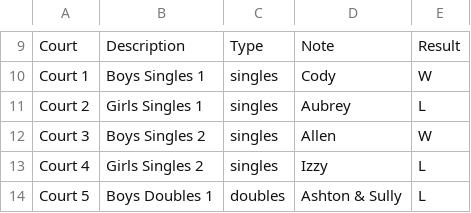
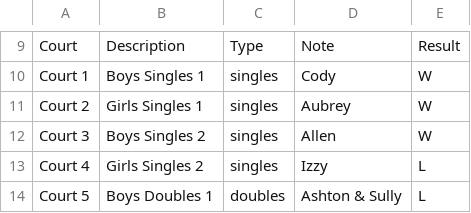
Before and after one commit to RedZoan/tennis-app, a CSV file: matches/match_vs_Crofton_2026-04-27.csv, drawn as a sheet; only a part is shown, gaps mark what is left out.

Commit message:
Update match: Crofton (2026-04-27)

```diff
--- a/matches/match_vs_Crofton_2026-04-27.csv
+++ b/matches/match_vs_Crofton_2026-04-27.csv
@@ -10,3 +10,3 @@ Court,Description,Type,Note,Result
 Court 1,Boys Singles 1,singles,Cody ,W
-Court 2,Girls Singles 1,singles,Aubrey ,L
+Court 2,Girls Singles 1,singles,Aubrey ,W
 Court 3,Boys Singles 2,singles,Allen,W
```
